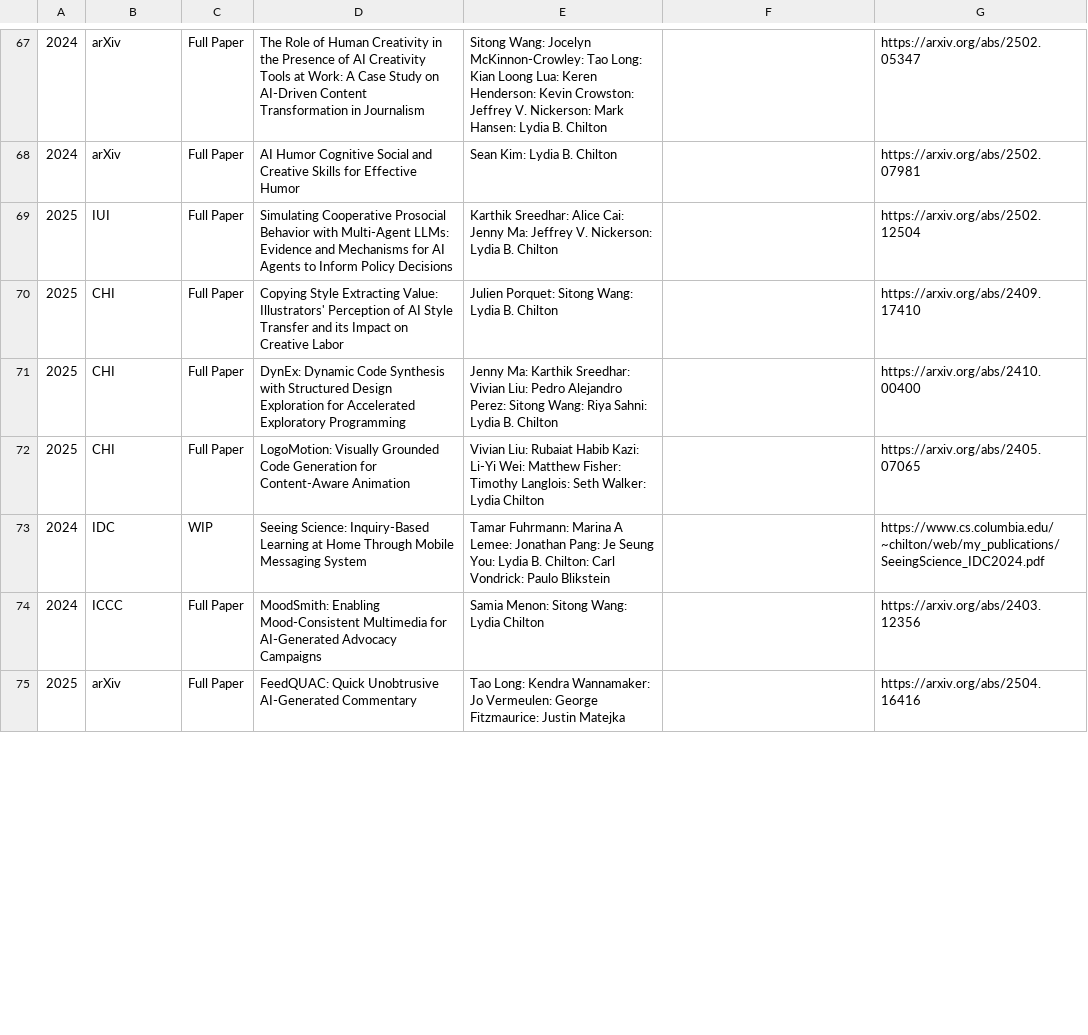
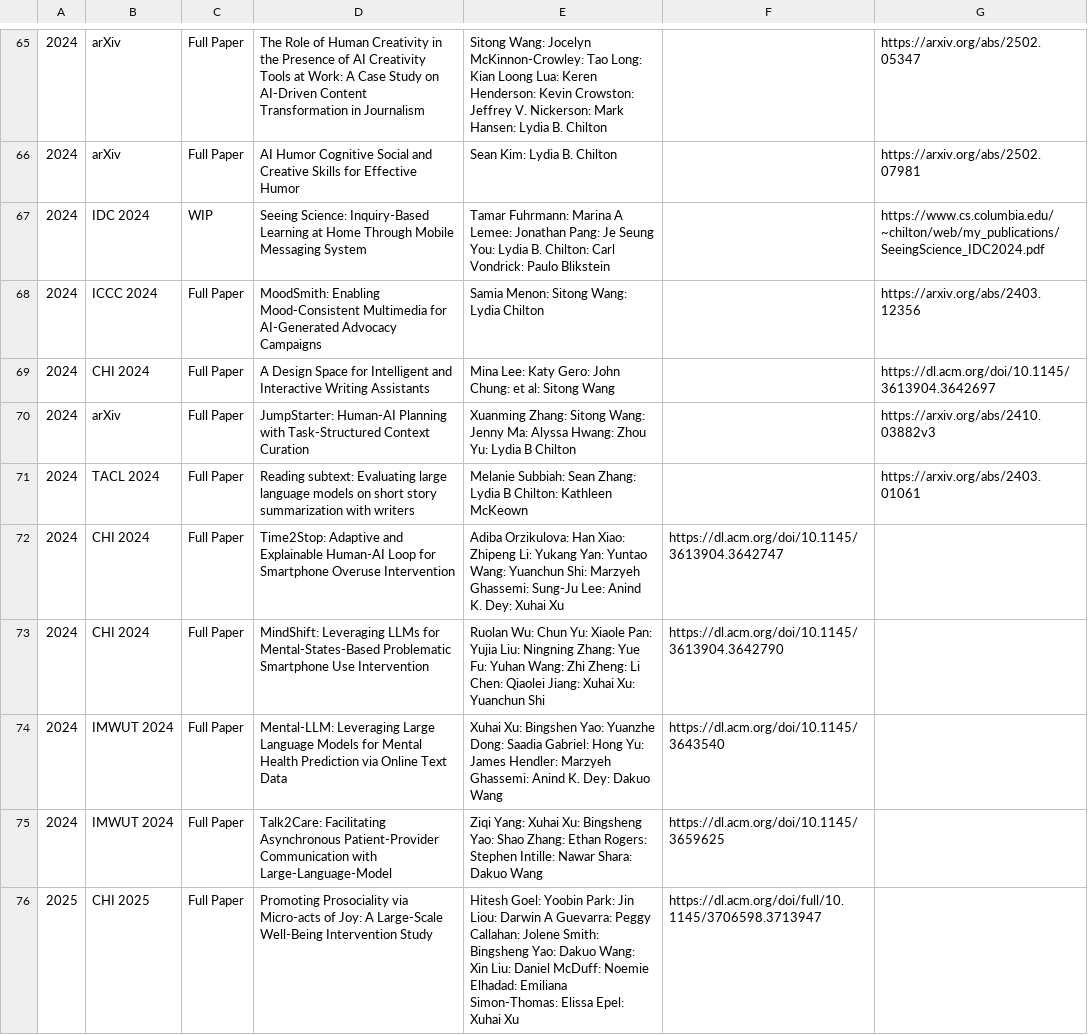
Before and after one commit to ColumbiaHCI/ColumbiaHCI.github.io, a CSV file: data/publications.csv, drawn as a sheet; only a part is shown, gaps mark what is left out; the shorter side is filled out with more unchanged rows; the diff covers the shown part only.

Commit message:
make data loading more robust, better pub linking

```diff
--- a/data/publications.csv
+++ b/data/publications.csv
@@ -68,7 +66,11 @@
 2024,arXiv,Full Paper,AI Humor Cognitive Social and Creative Skills for Effective Humor,Sean Kim: Lydia B. Chilton,,https://arxiv.org/abs/2502.07981
-2025,IUI,Full Paper,Simulating Cooperative Prosocial Behavior with Multi-Agent LLMs: Evidence and Mechanisms for AI Agents to Inform Policy Decisions,Karthik Sreedhar: Alice Cai: Jenny Ma: Jeffrey V. Nickerson: Lydia B. Chilton,,https://arxiv.org/abs/2502.12504
-2025,CHI,Full Paper,Copying Style Extracting Value: Illustrators' Perception of AI Style Transfer and its Impact on Creative Labor,Julien Porquet: Sitong Wang: Lydia B. Chilton,,https://arxiv.org/abs/2409.17410
-2025,CHI,Full Paper,DynEx: Dynamic Code Synthesis with Structured Design Exploration for Accelerated Exploratory Programming,Jenny Ma: Karthik Sreedhar: Vivian Liu: Pedro Alejandro Perez: Sitong Wang: Riya Sahni: Lydia B. Chilton,,https://arxiv.org/abs/2410.00400
-2025,CHI,Full Paper,LogoMotion: Visually Grounded Code Generation for Content-Aware Animation,Vivian Liu: Rubaiat Habib Kazi: Li-Yi Wei: Matthew Fisher: Timothy Langlois: Seth Walker: Lydia Chilton,,https://arxiv.org/abs/2405.07065
-2024,IDC,WIP,Seeing Science: Inquiry-Based Learning at Home Through Mobile Messaging System,Tamar Fuhrmann: Marina A Lemee: Jonathan Pang: Je Seung You: Lydia B. Chilton: Carl Vondrick: Paulo Blikstein,,https://www.cs.columbia.edu/~chilton/web/my_publications/SeeingScience_IDC2024.pdf
-2024,ICCC,Full Paper,MoodSmith: Enabling Mood-Consistent Multimedia for AI-Generated Advocacy Campaigns,Samia Menon: Sitong Wang: Lydia Chilton,,https://arxiv.org/abs/2403.12356
+2024,IDC 2024,WIP,Seeing Science: Inquiry-Based Learning at Home Through Mobile Messaging System,Tamar Fuhrmann: Marina A Lemee: Jonathan Pang: Je Seung You: Lydia B. Chilton: Carl Vondrick: Paulo Blikstein,,https://www.cs.columbia.edu/~chilton/web/my_publications/SeeingScience_IDC2024.pdf
+2024,ICCC 2024,Full Paper,MoodSmith: Enabling Mood-Consistent Multimedia for AI-Generated Advocacy Campaigns,Samia Menon: Sitong Wang: Lydia Chilton,,https://arxiv.org/abs/2403.12356
+2024,CHI 2024,Full Paper,A Design Space for Intelligent and Interactive Writing Assistants,Mina Lee: Katy Gero: John Chung: et al: Sitong Wang,,https://dl.acm.org/doi/10.1145/3613904.3642697
+2024,arXiv,Full Paper,JumpStarter: Human-AI Planning with Task-Structured Context Curation,Xuanming Zhang: Sitong Wang: Jenny Ma: Alyssa Hwang: Zhou Yu: Lydia B Chilton,,https://arxiv.org/abs/2410.03882v3
+2024,TACL 2024,Full Paper,Reading subtext: Evaluating large language models on short story summarization with writers,Melanie Subbiah: Sean Zhang: Lydia B Chilton: Kathleen McKeown,,https://arxiv.org/abs/2403.01061
+2024,CHI 2024,Full Paper,Time2Stop: Adaptive and Explainable Human-AI Loop for Smartphone Overuse Intervention,Adiba Orzikulova: Han Xiao: Zhipeng Li: Yukang Yan: Yuntao Wang: Yuanchun Shi: Marzyeh Ghassemi: Sung-Ju Lee: Anind K. Dey: Xuhai Xu,https://dl.acm.org/doi/10.1145/3613904.3642747
+2024,CHI 2024,Full Paper,MindShift: Leveraging LLMs for Mental-States-Based Problematic Smartphone Use Intervention,Ruolan Wu: Chun Yu: Xiaole Pan: Yujia Liu: Ningning Zhang: Yue Fu: Yuhan Wang: Zhi Zheng: Li Chen: Qiaolei Jiang: Xuhai Xu: Yuanchun Shi,https://dl.acm.org/doi/10.1145/3613904.3642790
+2024,IMWUT 2024,Full Paper,Mental-LLM: Leveraging Large Language Models for Mental Health Prediction via Online Text Data,Xuhai Xu: Bingshen Yao: Yuanzhe Dong: Saadia Gabriel: Hong Yu: James Hendler: Marzyeh Ghassemi: Anind K. Dey: Dakuo Wang,https://dl.acm.org/doi/10.1145/3643540
+2024,IMWUT 2024,Full Paper,Talk2Care: Facilitating Asynchronous Patient-Provider Communication with Large-Language-Model,Ziqi Yang: Xuhai Xu: Bingsheng Yao: Shao Zhang: Ethan Rogers: Stephen Intille: Nawar Shara: Dakuo Wang,https://dl.acm.org/doi/10.1145/3659625
+2025,CHI 2025,Full Paper,Promoting Prosociality via Micro-acts of Joy: A Large-Scale Well-Being Intervention Study,Hitesh Goel: Yoobin Park: Jin Liou: Darwin A Guevarra: Peggy Callahan: Jolene Smith: Bingsheng Yao: Dakuo Wang: Xin Liu: Daniel McDuff: Noemie Elhadad: Emiliana Simon-Thomas: Elissa Epel: Xuhai Xu,https://dl.acm.org/doi/full/10.1145/3706598.3713947
```
Also changed, not shown: 10 added rows, 3 removed rows, 1 moved row and 19 edited cells elsewhere in this file, data/alumni.csv, data/people.csv, 3 other files.
